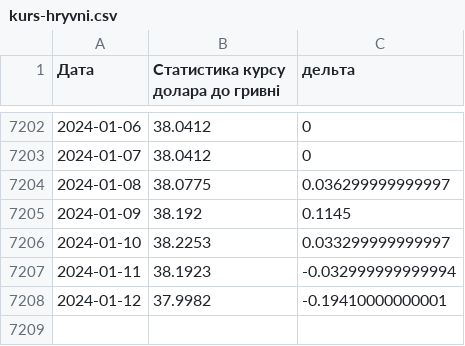
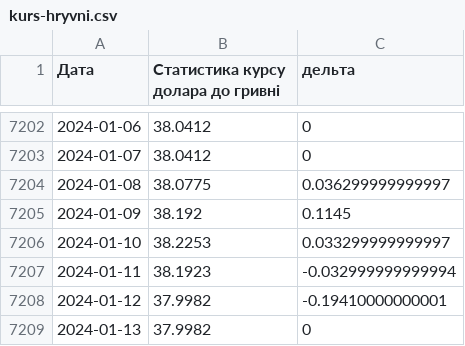
Before and after one commit to uadata/uadata, a CSV file: kurs-hryvni.csv, drawn as a sheet; only a part is shown, gaps mark what is left out; the diff names each change by its address in the sheet, - before the commit and + after, or states it on an @@ line.

```diff
--- a/kurs-hryvni.csv
+++ b/kurs-hryvni.csv
+row 7209: 2024-01-13 | 37.9982 | 0
```
Also changed, not shown: ciny-na-naftu.csv, kurs-hryvni/euro-to-hryvna.csv, 2 other files.
